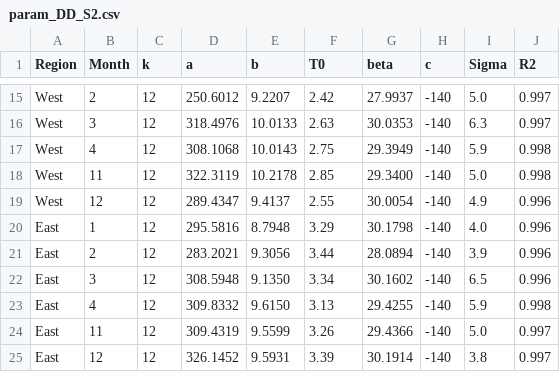
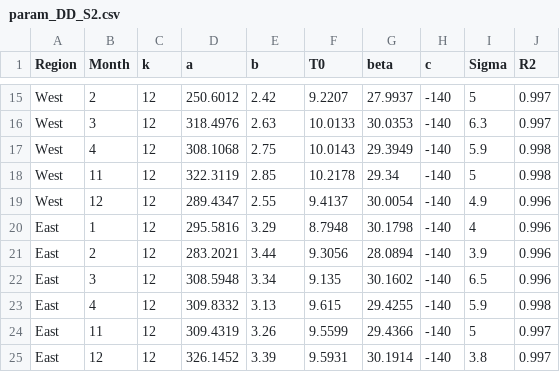
Before and after one commit to bcgov/climr, a CSV file: data-raw/derivedVariables/optimizedParameterTables/param_DD_S2.csv, drawn as a sheet; only a part is shown, gaps mark what is left out; the diff covers the shown part only; the diff names each change by its address in the sheet, - before the commit and + after, or states it on an @@ line.

```diff
--- a/data-raw/derivedVariables/optimizedParameterTables/param_DD_S2.csv
+++ b/data-raw/derivedVariables/optimizedParameterTables/param_DD_S2.csv
-E15 (b): 9.2207
+E15 (b): 2.42
-F15 (T0): 2.42
+F15 (T0): 9.2207
-I15 (Sigma): 5.0
+I15 (Sigma): 5
-E16 (b): 10.0133
+E16 (b): 2.63
-F16 (T0): 2.63
+F16 (T0): 10.0133
-E17 (b): 10.0143
+E17 (b): 2.75
-F17 (T0): 2.75
+F17 (T0): 10.0143
-E18 (b): 10.2178
+E18 (b): 2.85
-F18 (T0): 2.85
+F18 (T0): 10.2178
-G18 (beta): 29.3400
+G18 (beta): 29.34
-I18 (Sigma): 5.0
+I18 (Sigma): 5
-E19 (b): 9.4137
+E19 (b): 2.55
-F19 (T0): 2.55
+F19 (T0): 9.4137
-E20 (b): 8.7948
+E20 (b): 3.29
-F20 (T0): 3.29
+F20 (T0): 8.7948
-I20 (Sigma): 4.0
+I20 (Sigma): 4
-E21 (b): 9.3056
+E21 (b): 3.44
-F21 (T0): 3.44
+F21 (T0): 9.3056
-E22 (b): 9.1350
+E22 (b): 3.34
-F22 (T0): 3.34
+F22 (T0): 9.135
-E23 (b): 9.6150
+E23 (b): 3.13
-F23 (T0): 3.13
+F23 (T0): 9.615
-E24 (b): 9.5599
+E24 (b): 3.26
-F24 (T0): 3.26
+F24 (T0): 9.5599
-I24 (Sigma): 5.0
+I24 (Sigma): 5
-E25 (b): 9.5931
+E25 (b): 3.39
-F25 (T0): 3.39
+F25 (T0): 9.5931
```
Also changed, not shown: 36 edited cells elsewhere in this file, 2 other files.
